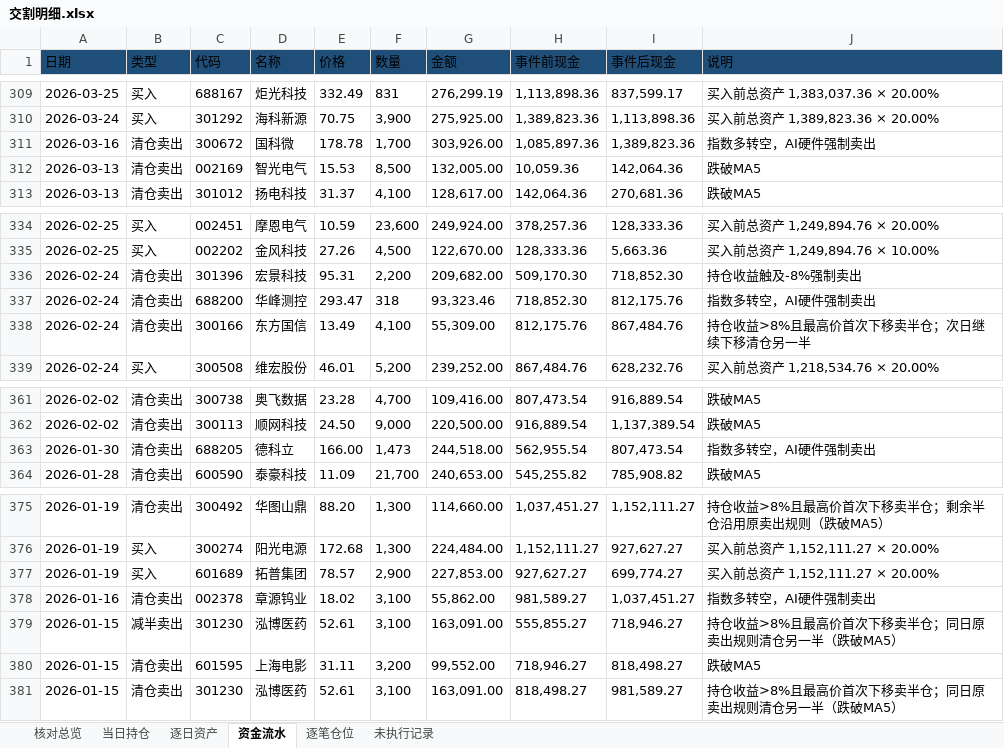
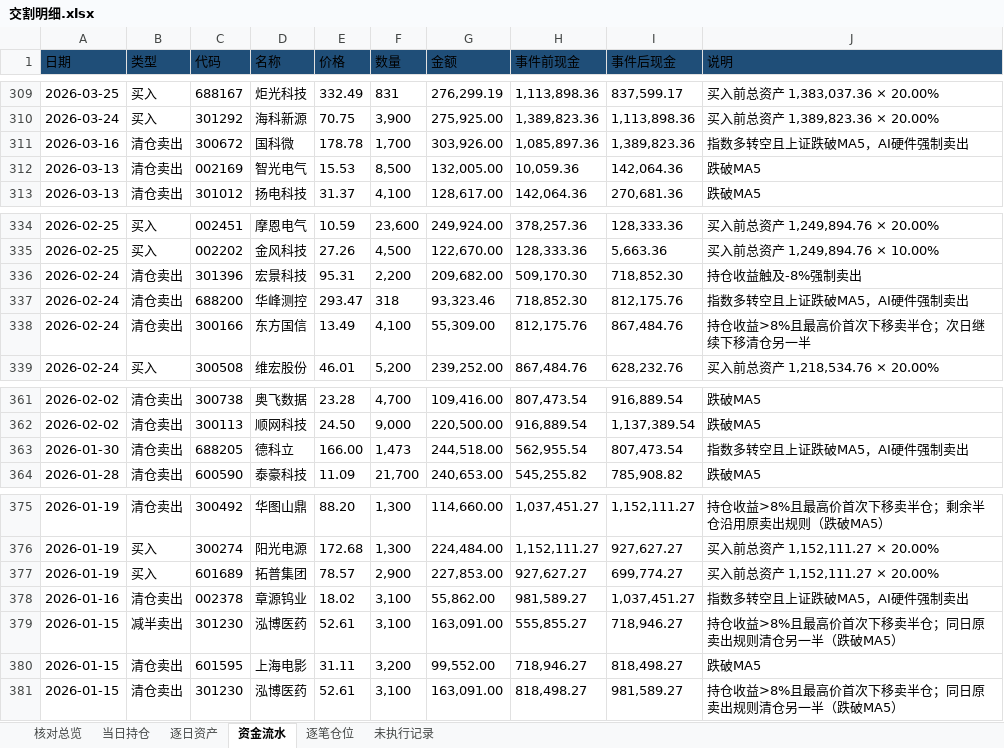
Before and after one commit to nancybhc/ma-cycle3-backtest, an Excel workbook: downloads/交割明细.xlsx, sheet 资金流水, drawn as a sheet; only a part is shown, gaps mark what is left out; values as stored, in another font and other column widths than the file's, no borders; the diff covers the shown part only; the diff names each change by its address in the sheet, - before the commit and + after, or states it on an @@ line.

```diff
--- a/downloads/交割明细.xlsx (sheet 资金流水)
+++ b/downloads/交割明细.xlsx (sheet 资金流水)
-J311 (说明): 指数多转空，AI硬件强制卖出
+J311 (说明): 指数多转空且上证跌破MA5，AI硬件强制卖出
-J337 (说明): 指数多转空，AI硬件强制卖出
+J337 (说明): 指数多转空且上证跌破MA5，AI硬件强制卖出
-J363 (说明): 指数多转空，AI硬件强制卖出
+J363 (说明): 指数多转空且上证跌破MA5，AI硬件强制卖出
-J378 (说明): 指数多转空，AI硬件强制卖出
+J378 (说明): 指数多转空且上证跌破MA5，AI硬件强制卖出
```
Also changed, not shown: 10 edited cells elsewhere in this sheet, sheet 逐笔仓位, 3 other files.
